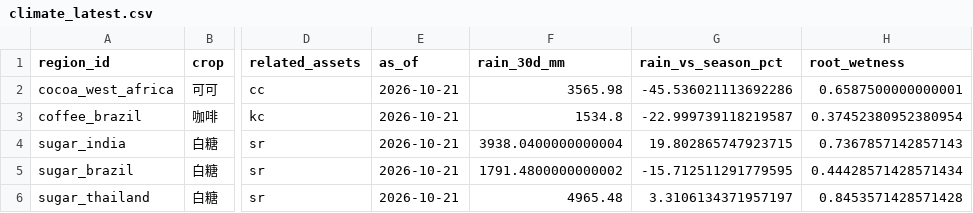
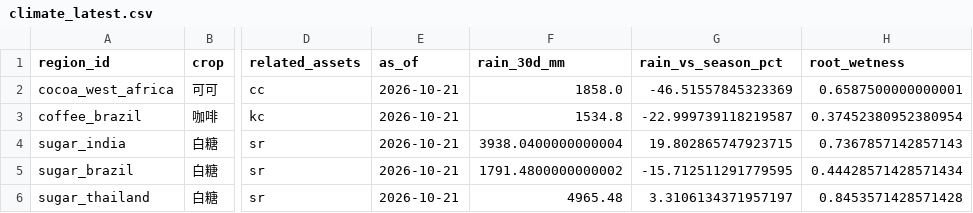
Before and after one commit to JunyiWu97/cross-asset-structure-monitor, a CSV file: data/climate_latest.csv, drawn as a sheet; only a part is shown, gaps mark what is left out; the diff names each change by its address in the sheet, - before the commit and + after, or states it on an @@ line.

```diff
--- a/data/climate_latest.csv
+++ b/data/climate_latest.csv
-F2 (rain_30d_mm): 3565.98
+F2 (rain_30d_mm): 1858.0
-G2 (rain_vs_season_pct): -45.536021113692286
+G2 (rain_vs_season_pct): -46.51557845323369
```
Also changed, not shown: data/climate/points/civ_daloa.csv, data/climate/points/ghana_kumasi.csv, 10 other files.
